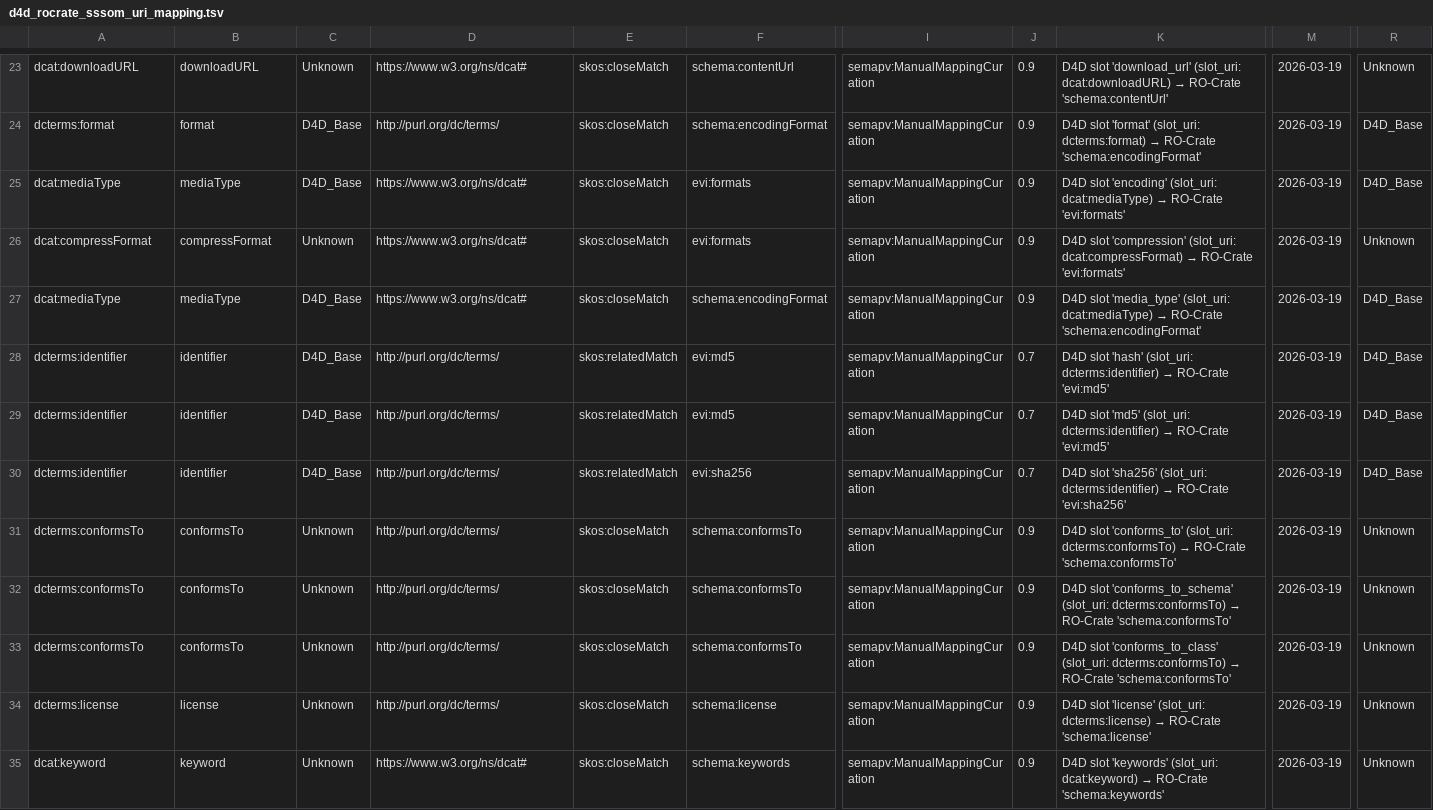
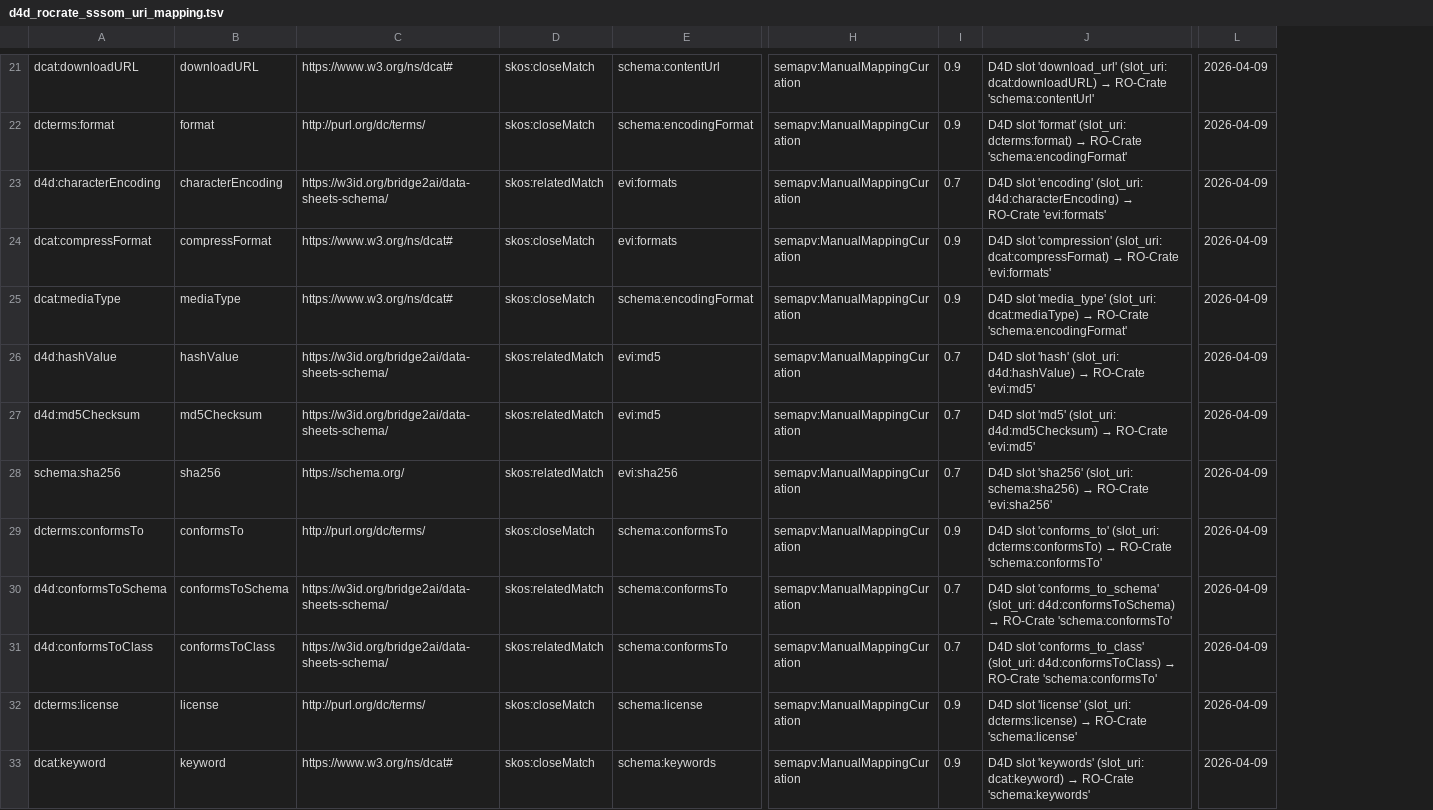
Before and after one commit to bridge2ai/data-sheets-schema, a TSV file: data/mappings/d4d_rocrate_sssom_uri_mapping.tsv, drawn as a sheet; only a part is shown, gaps mark what is left out; removed rows and columns are numbered as before the commit, all else as after; the diff covers the shown part only; the diff names each change by its address in the sheet, - before the commit and + after, or states it on an @@ line.

```diff
--- a/data/mappings/d4d_rocrate_sssom_uri_mapping.tsv
+++ b/data/mappings/d4d_rocrate_sssom_uri_mapping.tsv
-column C, rows 23-35: Unknown | D4D_Base | D4D_Base | Unknown | D4D_Base | D4D_Base | D4D_Base | D4D_Base | Unknown | Unknown | Unknown | Unknown | Unknown
-column M, rows 23-35: all 2026-03-19
+column L, rows 21-33: all 2026-04-09
-column R, rows 23-35: Unknown | D4D_Base | D4D_Base | Unknown | D4D_Base | D4D_Base | D4D_Base | D4D_Base | Unknown | Unknown | Unknown | Unknown | Unknown
-A23: dcat:mediaType
+A23: d4d:characterEncoding
-B23: mediaType
+B23: characterEncoding
-C23: https://www.w3.org/ns/dcat#
+C23: https://w3id.org/bridge2ai/data-sheets-schema/
-D23: skos:closeMatch
+D23: skos:relatedMatch
-I23: 0.9
+I23: 0.7
@@ J23: …'encoding' (slot_uri: dcat:mediaType) → RO-Crate… → …'encoding' (slot_uri: d4d:characterEncoding) → RO-Crate… @@
-A26: dcterms:identifier
+A26: d4d:hashValue
-B26: identifier
+B26: hashValue
-C26:C27: http://purl.org/dc/terms/
+C26:C27: https://w3id.org/bridge2ai/data-sheets-schema/
@@ J26: …'hash' (slot_uri: dcterms:identifier) → RO-Crate… → …'hash' (slot_uri: d4d:hashValue) → RO-Crate… @@
-A27: dcterms:identifier
+A27: d4d:md5Checksum
-B27: identifier
+B27: md5Checksum
@@ J27: …'md5' (slot_uri: dcterms:identifier) → RO-Crate… → …'md5' (slot_uri: d4d:md5Checksum) → RO-Crate… @@
-A28: dcterms:identifier
+A28: schema:sha256
-B28: identifier
+B28: sha256
-C28: http://purl.org/dc/terms/
+C28: https://schema.org/
@@ J28: …'sha256' (slot_uri: dcterms:identifier) → RO-Crate… → …'sha256' (slot_uri: schema:sha256) → RO-Crate… @@
-A30: dcterms:conformsTo
+A30: d4d:conformsToSchema
-B30: conformsTo
+B30: conformsToSchema
-C30:C31: http://purl.org/dc/terms/
+C30:C31: https://w3id.org/bridge2ai/data-sheets-schema/
-D30:D31: skos:closeMatch
+D30:D31: skos:relatedMatch
-I30:I31: 0.9
+I30:I31: 0.7
@@ J30: …'conforms_to_schema' (slot_uri: dcterms:conformsTo) → RO-Crate… → …'conforms_to_schema' (slot_uri: d4d:conformsToSchema) → RO-Crate… @@
-A31: dcterms:conformsTo
+A31: d4d:conformsToClass
-B31: conformsTo
+B31: conformsToClass
@@ J31: …'conforms_to_class' (slot_uri: dcterms:conformsTo) → RO-Crate… → …'conforms_to_class' (slot_uri: d4d:conformsToClass) → RO-Crate… @@
```
Also changed, not shown: 2 removed rows and 20 edited cells elsewhere in this file, data/mappings/d4d_rocrate_sssom_mapping.tsv, data/mappings/d4d_rocrate_sssom_mapping_subset.tsv, 9 other files.
